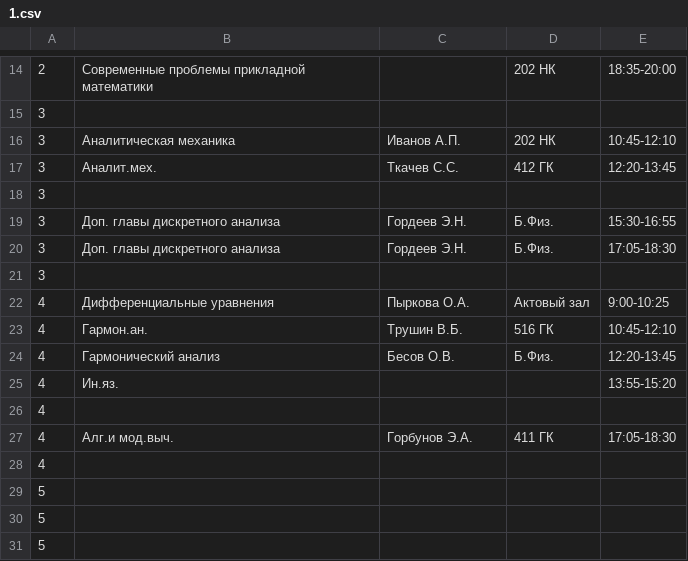
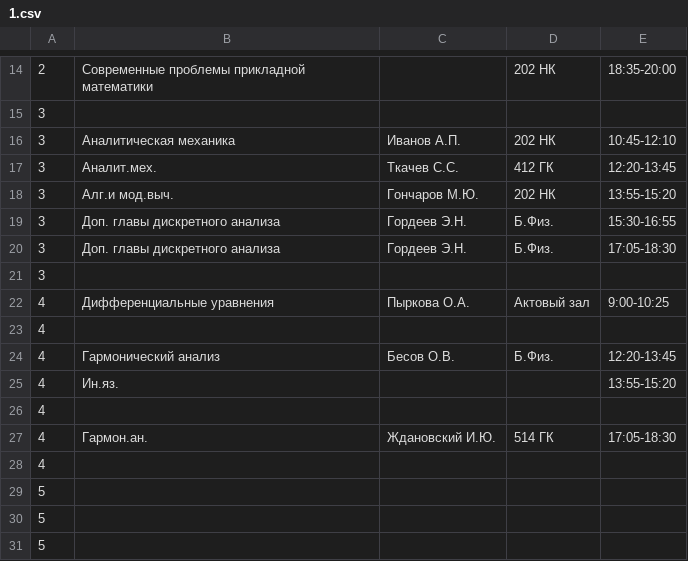
Before and after one commit to samoyl11/Optimize_annealing, a CSV file: 1.csv, drawn as a sheet; only a part is shown, gaps mark what is left out; removed rows and columns are numbered as before the commit, all else as after; the diff names each change by its address in the sheet, - before the commit and + after, or states it on an @@ line.

```diff
--- a/1.csv
+++ b/1.csv
-row 18: 3
+row 18: 3 | Алг.и мод.выч. | Гончаров М.Ю. | 202 НК | 13:55-15:20
-row 23: 4 | Гармон.ан. | Трушин В.Б. | 516 ГК | 10:45-12:10
+row 23: 4
-B27: Алг.и мод.выч.
+B27: Гармон.ан.
-C27: Горбунов Э.А.
+C27: Ждановский И.Ю.
-D27: 411 ГК
+D27: 514 ГК
```
Also changed, not shown: 16 other files.
